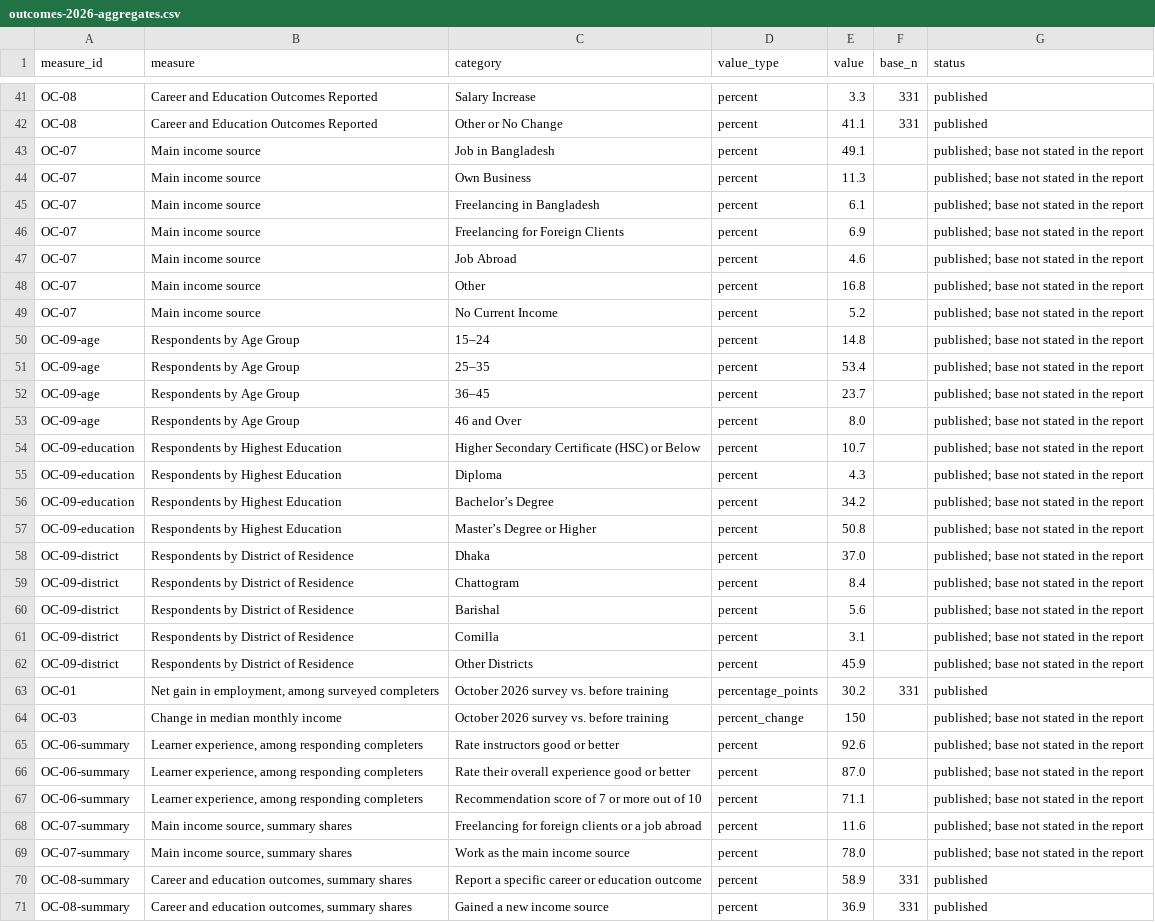
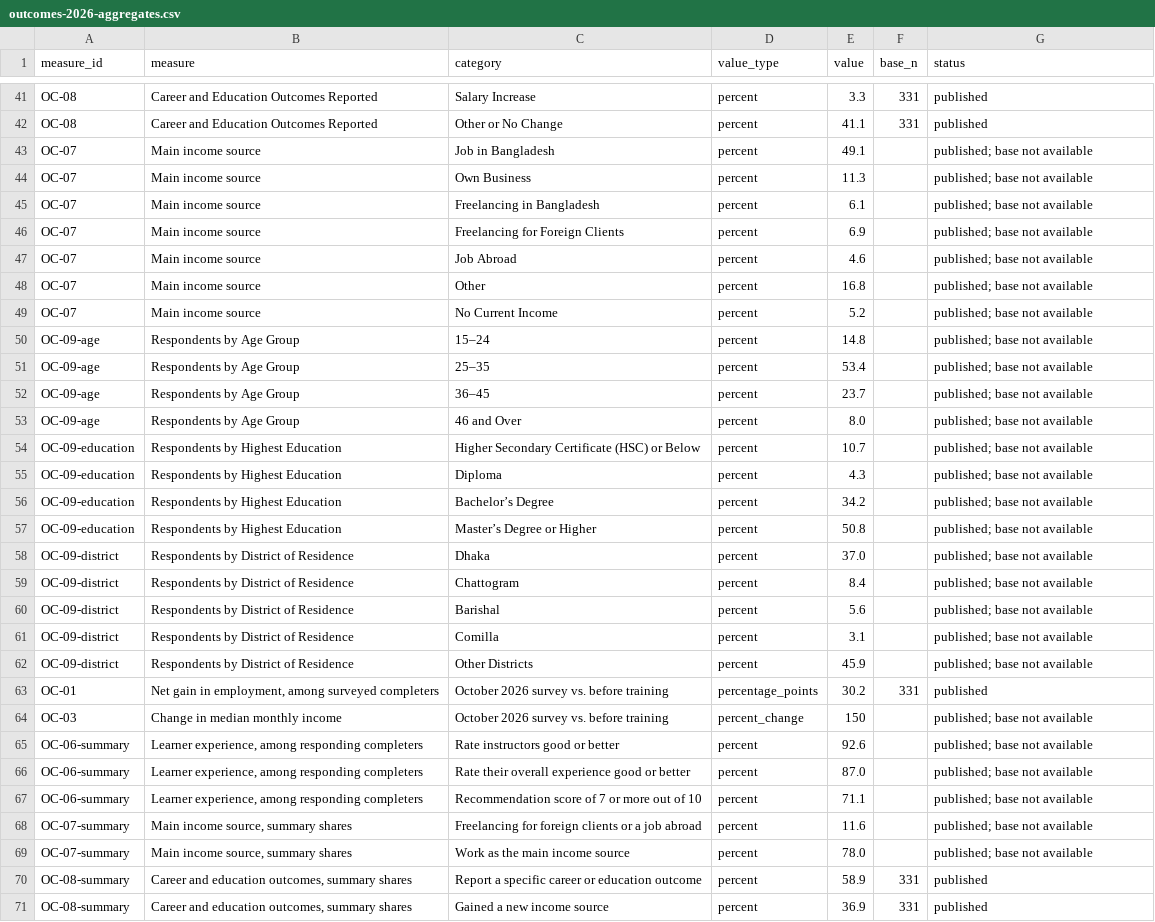
Before and after one commit to ctjobready/ctg, a CSV file: public/data/outcomes-2026-aggregates.csv, drawn as a sheet; only a part is shown, gaps mark what is left out; the diff covers the shown part only; the diff names each change by its address in the sheet, - before the commit and + after, or states it on an @@ line.

```diff
--- a/public/data/outcomes-2026-aggregates.csv
+++ b/public/data/outcomes-2026-aggregates.csv
-G43:G62 (status): published; base not stated in the report
+G43:G62 (status): published; base not available
-G64:G69 (status): published; base not stated in the report
+G64:G69 (status): published; base not available
```
Also changed, not shown: 17 edited cells elsewhere in this file, 50 other files.
